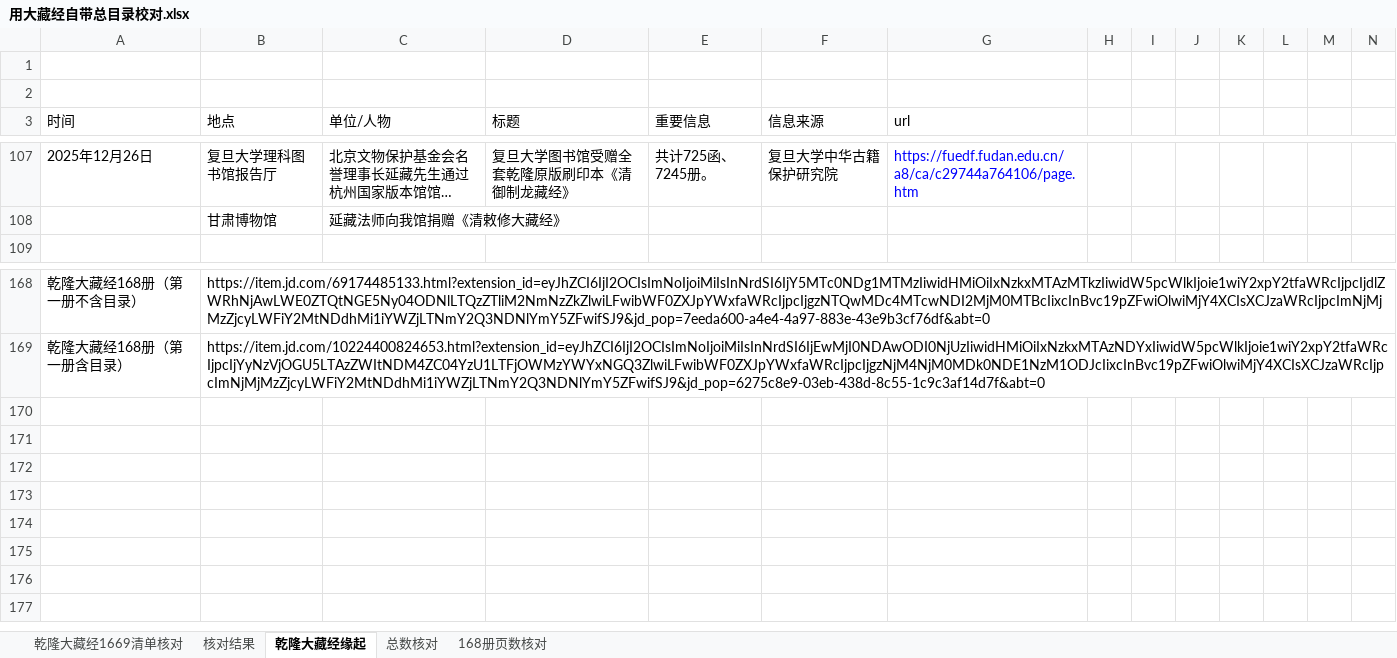
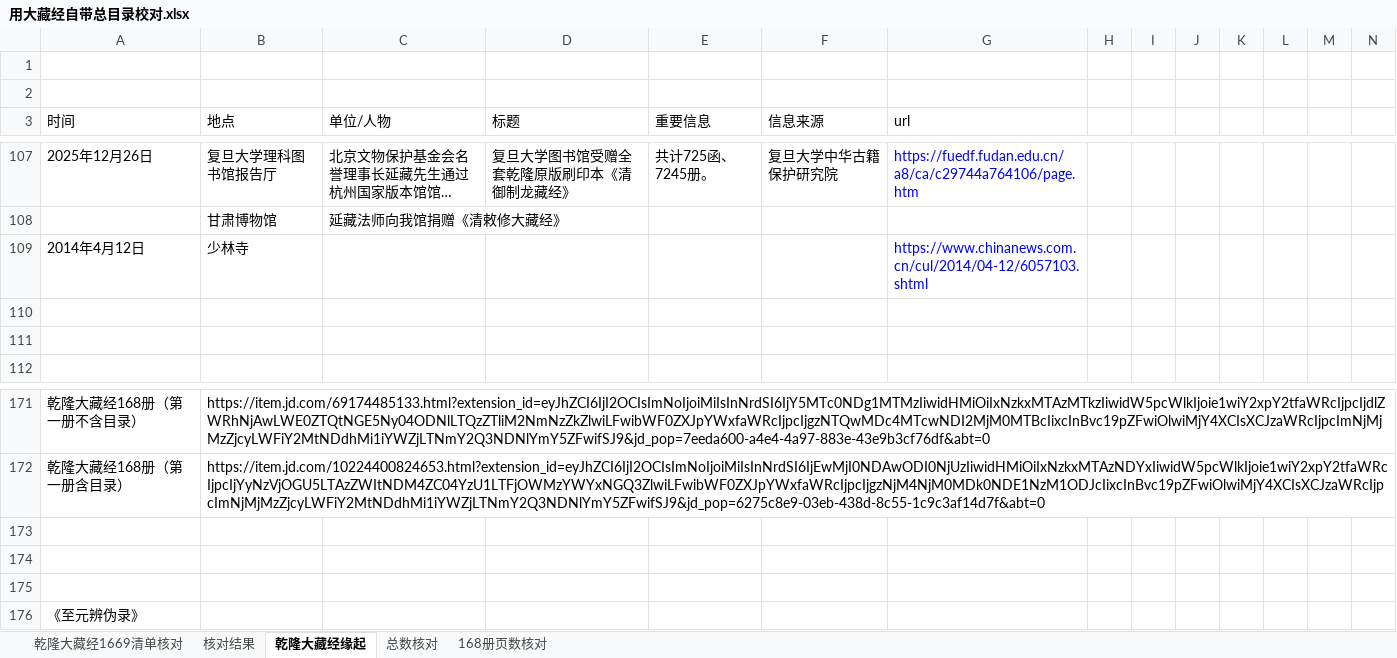
Before and after one commit to abibazhi/qldzj, an Excel workbook: docs/用大藏经自带总目录校对.xlsx, sheet 乾隆大藏经缘起, drawn as a sheet; only a part is shown, gaps mark what is left out; long unchanged cells end in …; values as stored, in another font and other column widths than the file's, no borders; rows hold the shown columns only; the diff names each change by its address in the sheet, - before the commit and + after, or states it on an @@ line.

```diff
--- a/docs/用大藏经自带总目录校对.xlsx (sheet 乾隆大藏经缘起)
+++ b/docs/用大藏经自带总目录校对.xlsx (sheet 乾隆大藏经缘起)
+row 109: 2014年4月12日 | 少林寺 |  |  |  |  | https://www.chinanews.com.cn/cul/2014/04-12/6057103.shtml
+row 110: (empty)
+row 111: (empty)
+row 173: (empty)
+row 174: (empty)
+row 175: (empty)
+row 176: 《至元辨伪录》
```
Also changed, not shown: 1 other file.
